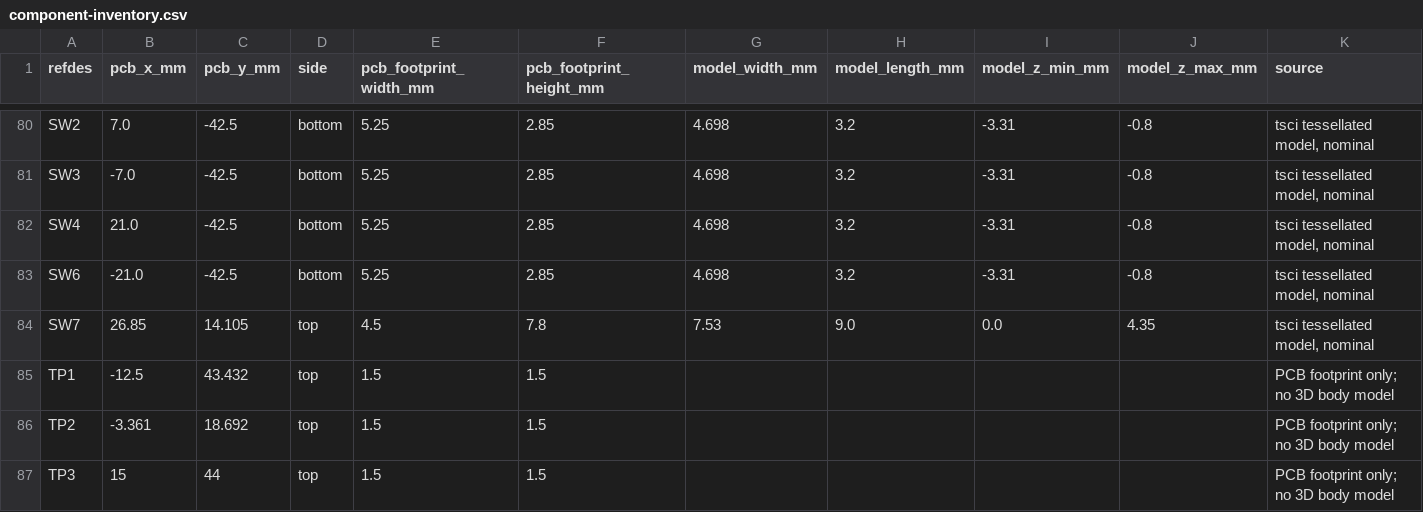
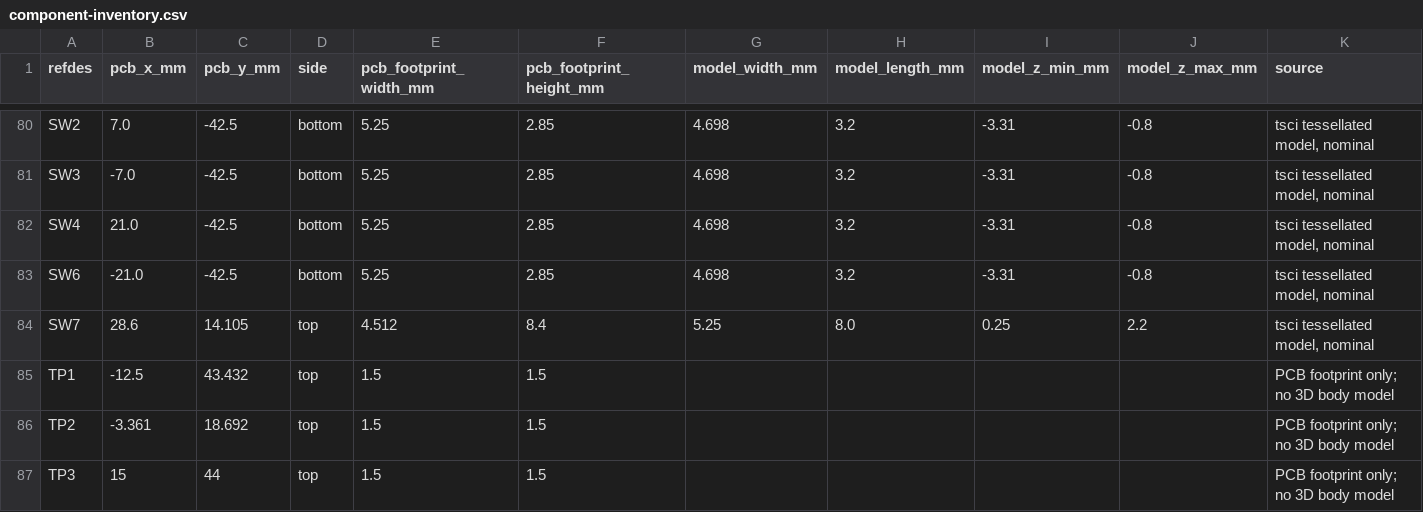
Before and after one commit to rushabhcodes/ESP32-E-Reader, a CSV file: assets/enclosure/component-inventory.csv, drawn as a sheet; only a part is shown, gaps mark what is left out.

```diff
--- a/assets/enclosure/component-inventory.csv
+++ b/assets/enclosure/component-inventory.csv
@@ -83,3 +83,3 @@ SW4,21.0,-42.5,bottom,5.25,2.85,4.698,3.2,-3.31,-0.8,"tsci tessellated model, no
 SW6,-21.0,-42.5,bottom,5.25,2.85,4.698,3.2,-3.31,-0.8,"tsci tessellated model, nominal"
-SW7,26.85,14.105,top,4.5,7.8,7.53,9.0,0.0,4.35,"tsci tessellated model, nominal"
+SW7,28.6,14.105,top,4.512,8.4,5.25,8.0,0.25,2.2,"tsci tessellated model, nominal"
 TP1,-12.5,43.432,top,1.5,1.5,,,,,PCB footprint only; no 3D body model
```
Also changed, not shown: assets/enclosure/component-envelopes.csv, 36 other files.
